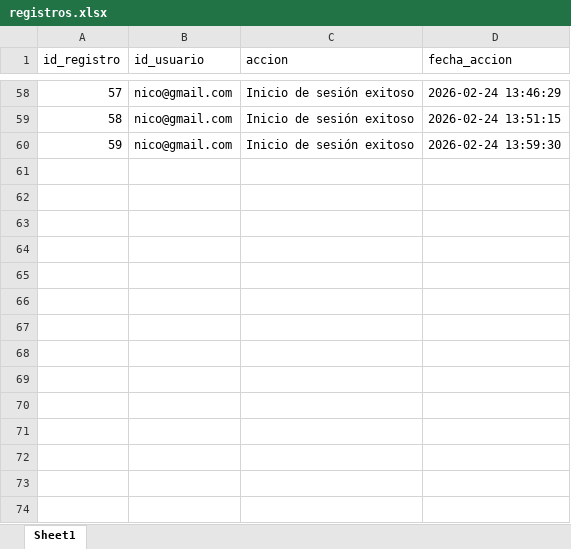
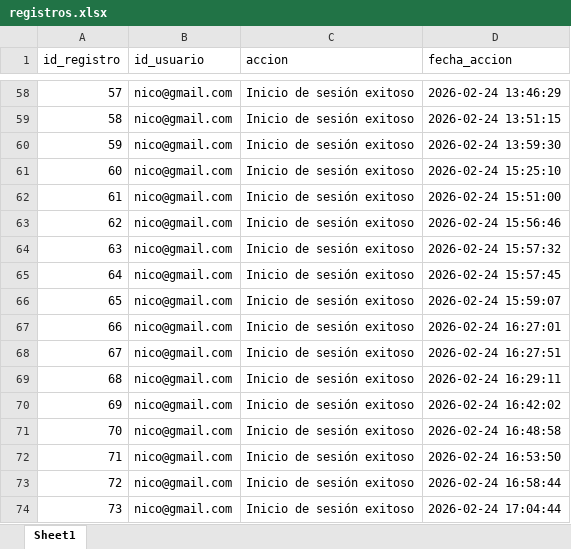
Before and after one commit to julio11916/software-de-oro, an Excel workbook: bd/registros.xlsx, sheet Sheet1, drawn as a sheet; only a part is shown, gaps mark what is left out; values as stored, in another font and other column widths than the file's, no borders; the diff names each change by its address in the sheet, - before the commit and + after, or states it on an @@ line.

```diff
--- a/bd/registros.xlsx (sheet Sheet1)
+++ b/bd/registros.xlsx (sheet Sheet1)
+row 61: 60 | nico@gmail.com | Inicio de sesión exitoso | 2026-02-24 15:25:10
+row 62: 61 | nico@gmail.com | Inicio de sesión exitoso | 2026-02-24 15:51:00
+row 63: 62 | nico@gmail.com | Inicio de sesión exitoso | 2026-02-24 15:56:46
+row 64: 63 | nico@gmail.com | Inicio de sesión exitoso | 2026-02-24 15:57:32
+row 65: 64 | nico@gmail.com | Inicio de sesión exitoso | 2026-02-24 15:57:45
+row 66: 65 | nico@gmail.com | Inicio de sesión exitoso | 2026-02-24 15:59:07
+row 67: 66 | nico@gmail.com | Inicio de sesión exitoso | 2026-02-24 16:27:01
+row 68: 67 | nico@gmail.com | Inicio de sesión exitoso | 2026-02-24 16:27:51
+row 69: 68 | nico@gmail.com | Inicio de sesión exitoso | 2026-02-24 16:29:11
+row 70: 69 | nico@gmail.com | Inicio de sesión exitoso | 2026-02-24 16:42:02
+row 71: 70 | nico@gmail.com | Inicio de sesión exitoso | 2026-02-24 16:48:58
+row 72: 71 | nico@gmail.com | Inicio de sesión exitoso | 2026-02-24 16:53:50
+row 73: 72 | nico@gmail.com | Inicio de sesión exitoso | 2026-02-24 16:58:44
+row 74: 73 | nico@gmail.com | Inicio de sesión exitoso | 2026-02-24 17:04:44
```
Also changed, not shown: 5 other files.
